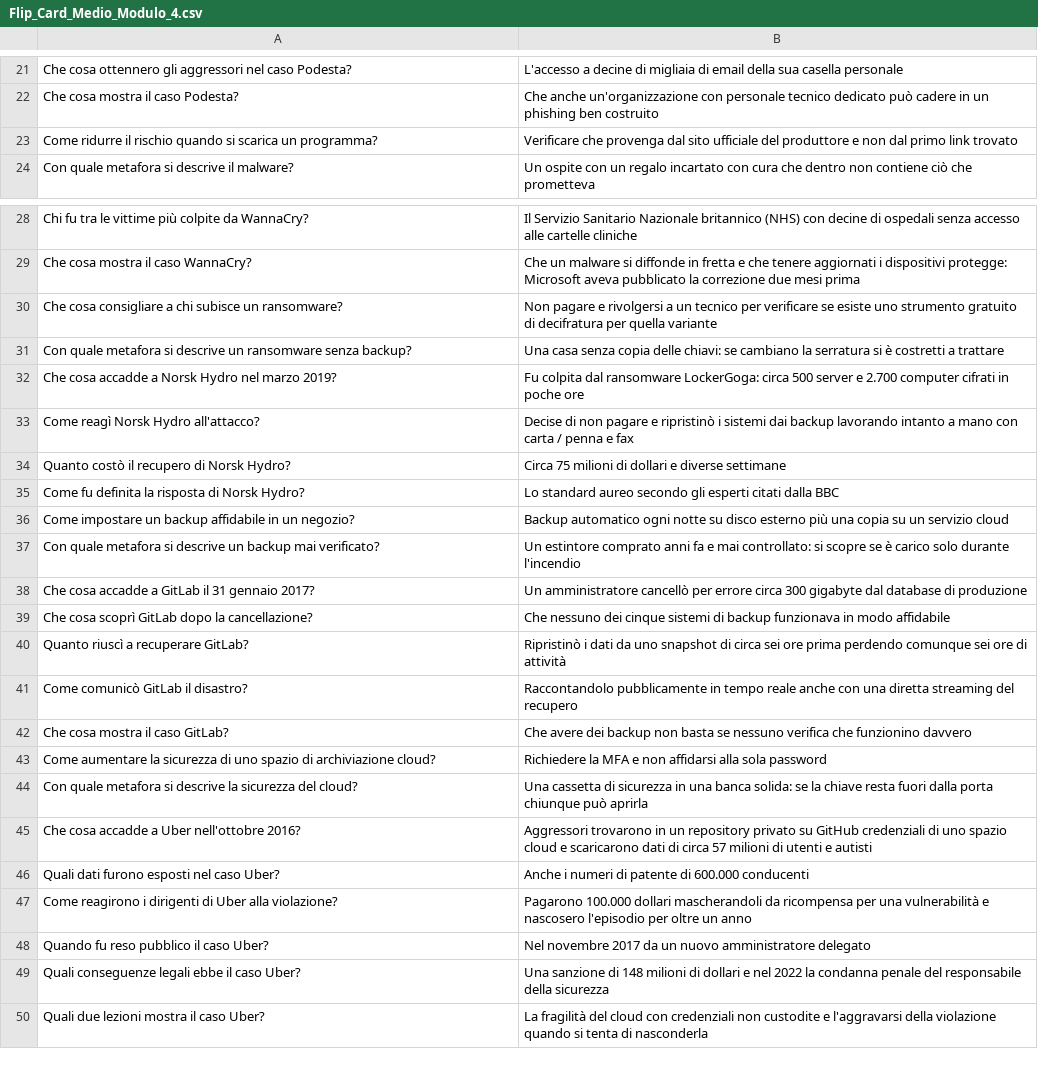
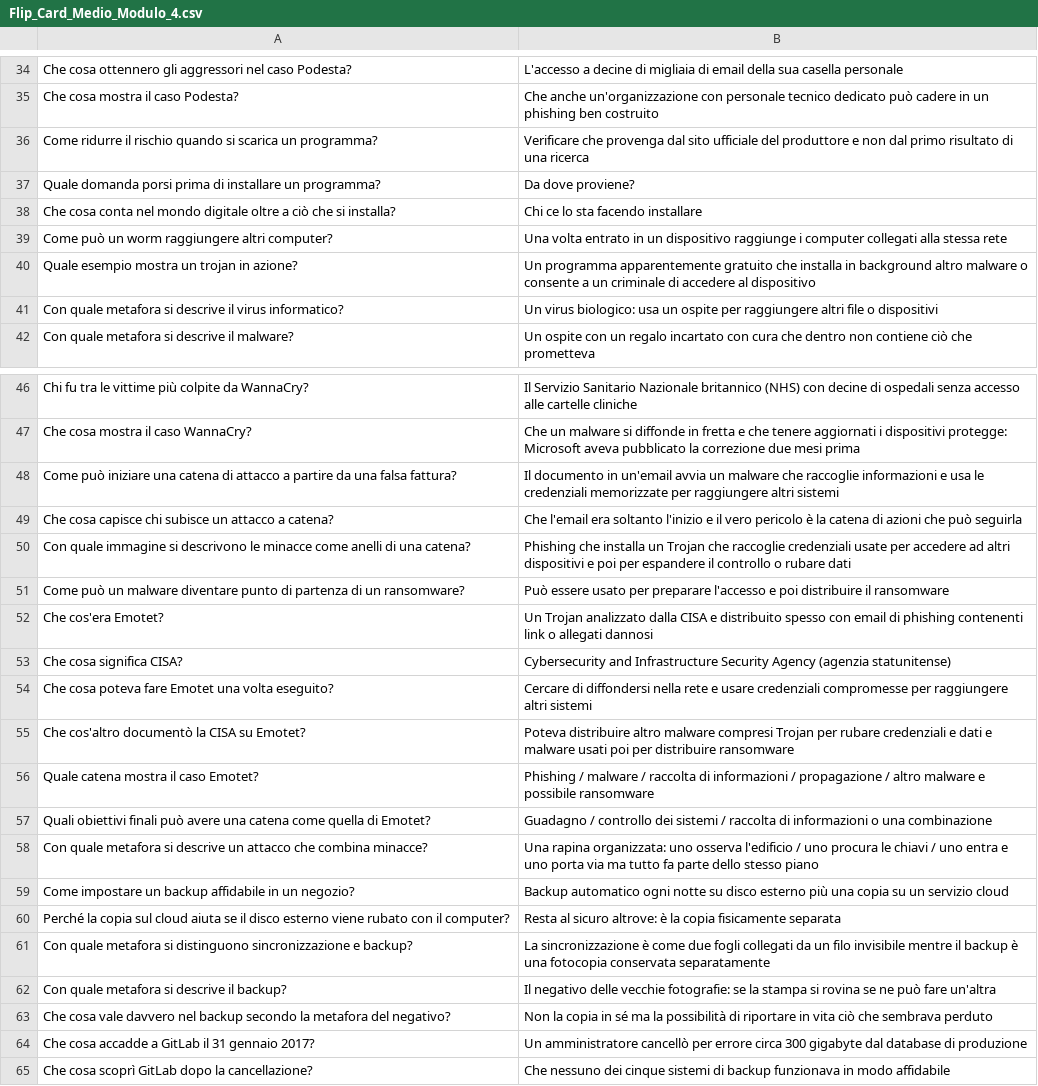
Before and after one commit to LassApp/PixelProf, a CSV file: data/Didattica/Flip_Card/DigComp/Modulo4/Flip_Card_Medio_Modulo_4.csv, drawn as a sheet; only a part is shown, gaps mark what is left out; the shorter side is filled out with more unchanged rows; the diff covers the shown part only.

Commit message:
flip card mod4 digcomp

```diff
--- a/data/Didattica/Flip_Card/DigComp/Modulo4/Flip_Card_Medio_Modulo_4.csv
+++ b/data/Didattica/Flip_Card/DigComp/Modulo4/Flip_Card_Medio_Modulo_4.csv
@@ -22,3 +35,8 @@ Che cosa ottennero gli aggressori nel caso Podesta?;L'accesso a decine di miglia
 Che cosa mostra il caso Podesta?;Che anche un'organizzazione con personale tecnico dedicato può cadere in un phishing ben costruito
-Come ridurre il rischio quando si scarica un programma?;Verificare che provenga dal sito ufficiale del produttore e non dal primo link trovato
+Come ridurre il rischio quando si scarica un programma?;Verificare che provenga dal sito ufficiale del produttore e non dal primo risultato di una ricerca
+Quale domanda porsi prima di installare un programma?;Da dove proviene?
+Che cosa conta nel mondo digitale oltre a ciò che si installa?;Chi ce lo sta facendo installare
+Come può un worm raggiungere altri computer?;Una volta entrato in un dispositivo raggiunge i computer collegati alla stessa rete
+Quale esempio mostra un trojan in azione?;Un programma apparentemente gratuito che installa in background altro malware o consente a un criminale di accedere al dispositivo
+Con quale metafora si descrive il virus informatico?;Un virus biologico: usa un ospite per raggiungere altri file o dispositivi
 Con quale metafora si descrive il malware?;Un ospite con un regalo incartato con cura che dentro non contiene ciò che prometteva
@@ -29,10 +47,18 @@ Chi fu tra le vittime più colpite da WannaCry?;Il Servizio Sanitario Nazionale
 Che cosa mostra il caso WannaCry?;Che un malware si diffonde in fretta e che tenere aggiornati i dispositivi protegge: Microsoft aveva pubblicato la correzione due mesi prima
-Che cosa consigliare a chi subisce un ransomware?;Non pagare e rivolgersi a un tecnico per verificare se esiste uno strumento gratuito di decifratura per quella variante
-Con quale metafora si descrive un ransomware senza backup?;Una casa senza copia delle chiavi: se cambiano la serratura si è costretti a trattare
-Che cosa accadde a Norsk Hydro nel marzo 2019?;Fu colpita dal ransomware LockerGoga: circa 500 server e 2.700 computer cifrati in poche ore
-Come reagì Norsk Hydro all'attacco?;Decise di non pagare e ripristinò i sistemi dai backup lavorando intanto a mano con carta / penna e fax
-Quanto costò il recupero di Norsk Hydro?;Circa 75 milioni di dollari e diverse settimane
-Come fu definita la risposta di Norsk Hydro?;Lo standard aureo secondo gli esperti citati dalla BBC
+Come può iniziare una catena di attacco a partire da una falsa fattura?;Il documento in un'email avvia un malware che raccoglie informazioni e usa le credenziali memorizzate per raggiungere altri sistemi
+Che cosa capisce chi subisce un attacco a catena?;Che l'email era soltanto l'inizio e il vero pericolo è la catena di azioni che può seguirla
+Con quale immagine si descrivono le minacce come anelli di una catena?;Phishing che installa un Trojan che raccoglie credenziali usate per accedere ad altri dispositivi e poi per espandere il controllo o rubare dati
+Come può un malware diventare punto di partenza di un ransomware?;Può essere usato per preparare l'accesso e poi distribuire il ransomware
+Che cos'era Emotet?;Un Trojan analizzato dalla CISA e distribuito spesso con email di phishing contenenti link o allegati dannosi
+Che cosa significa CISA?;Cybersecurity and Infrastructure Security Agency (agenzia statunitense)
+Che cosa poteva fare Emotet una volta eseguito?;Cercare di diffondersi nella rete e usare credenziali compromesse per raggiungere altri sistemi
+Che cos'altro documentò la CISA su Emotet?;Poteva distribuire altro malware compresi Trojan per rubare credenziali e dati e malware usati poi per distribuire ransomware
+Quale catena mostra il caso Emotet?;Phishing / malware / raccolta di informazioni / propagazione / altro malware e possibile ransomware
+Quali obiettivi finali può avere una catena come quella di Emotet?;Guadagno / controllo dei sistemi / raccolta di informazioni o una combinazione
+Con quale metafora si descrive un attacco che combina minacce?;Una rapina organizzata: uno osserva l'edificio / uno procura le chiavi / uno entra e uno porta via ma tutto fa parte dello stesso piano
 Come impostare un backup affidabile in un negozio?;Backup automatico ogni notte su disco esterno più una copia su un servizio cloud
-Con quale metafora si descrive un backup mai verificato?;Un estintore comprato anni fa e mai controllato: si scopre se è carico solo durante l'incendio
+Perché la copia sul cloud aiuta se il disco esterno viene rubato con il computer?;Resta al sicuro altrove: è la copia fisicamente separata
+Con quale metafora si distinguono sincronizzazione e backup?;La sincronizzazione è come due fogli collegati da un filo invisibile mentre il backup è una fotocopia conservata separatamente
+Con quale metafora si descrive il backup?;Il negativo delle vecchie fotografie: se la stampa si rovina se ne può fare un'altra
+Che cosa vale davvero nel backup secondo la metafora del negativo?;Non la copia in sé ma la possibilità di riportare in vita ciò che sembrava perduto
 Che cosa accadde a GitLab il 31 gennaio 2017?;Un amministratore cancellò per errore circa 300 gigabyte dal database di produzione
```
Also changed, not shown: 17 added rows, 1 removed row and 1 edited cell elsewhere in this file, 1 other file.
